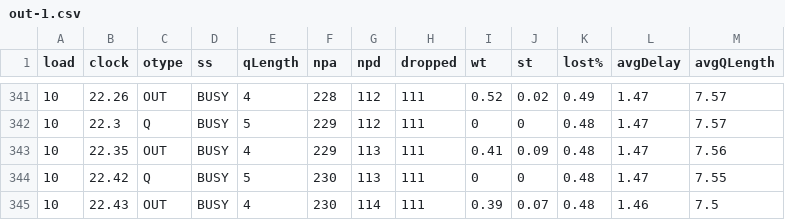
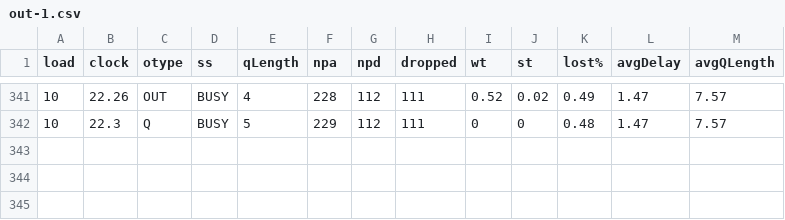
Before and after one commit to myakhlaqi/Queueing_simulation_MM1, a CSV file: logs/out-1.csv, drawn as a sheet; only a part is shown, gaps mark what is left out.

Commit message:
Update out-1.csv

```diff
--- a/logs/out-1.csv
+++ b/logs/out-1.csv
@@ -342,4 +342 @@ load,clock ,otype,  ss,qLength, npa, npd,dropped,wt  ,st  ,lost%,avgDelay,avgQLe
 10,22.3,Q, BUSY,5,229,112,111,0,0,0.48,1.47,7.57
-10,22.35,OUT, BUSY,4,229,113,111,0.41,0.09,0.48,1.47,7.56
-10,22.42,Q, BUSY,5,230,113,111,0,0,0.48,1.47,7.55
-10,22.43,OUT, BUSY,4,230,114,111,0.39,0.07,0.48,1.46,7.5
```
